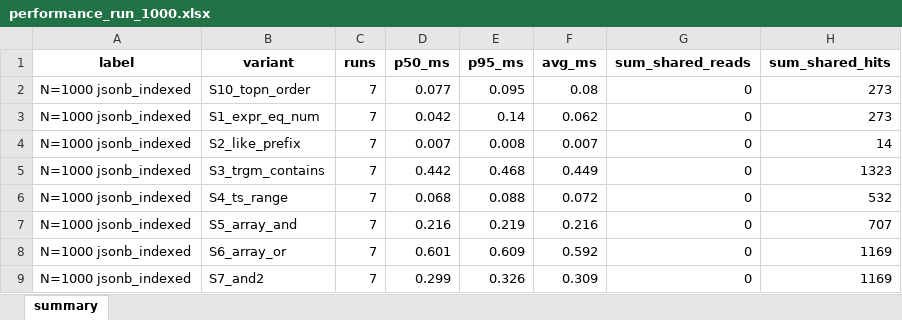
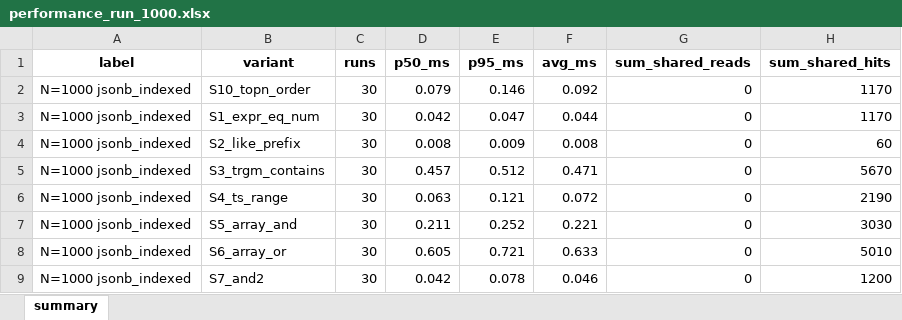
Before and after one commit to GennadiiTurutin/JSONB-indexing-vs-rel.-indexing, an Excel workbook: exports/performance_run_1000.xlsx, sheet summary, drawn as a sheet; only a part is shown; values as stored, in another font and other column widths than the file's, no borders; the diff covers the shown part only; the diff names each change by its address in the sheet, - before the commit and + after, or states it on an @@ line.

```diff
--- a/exports/performance_run_1000.xlsx (sheet summary)
+++ b/exports/performance_run_1000.xlsx (sheet summary)
-C2:C9 (runs): 7
+C2:C9 (runs): 30
-D2 (p50_ms): 0.077
+D2 (p50_ms): 0.079
-E2 (p95_ms): 0.095
+E2 (p95_ms): 0.146
-F2 (avg_ms): 0.08
+F2 (avg_ms): 0.092
-H2:H3 (sum_shared_hits): 273
+H2:H3 (sum_shared_hits): 1170
-E3 (p95_ms): 0.14
+E3 (p95_ms): 0.047
-F3 (avg_ms): 0.062
+F3 (avg_ms): 0.044
-D4 (p50_ms): 0.007
+D4 (p50_ms): 0.008
-E4 (p95_ms): 0.008
+E4 (p95_ms): 0.009
-F4 (avg_ms): 0.007
+F4 (avg_ms): 0.008
-H4 (sum_shared_hits): 14
+H4 (sum_shared_hits): 60
-D5 (p50_ms): 0.442
+D5 (p50_ms): 0.457
-E5 (p95_ms): 0.468
+E5 (p95_ms): 0.512
-F5 (avg_ms): 0.449
+F5 (avg_ms): 0.471
-H5 (sum_shared_hits): 1323
+H5 (sum_shared_hits): 5670
-D6 (p50_ms): 0.068
+D6 (p50_ms): 0.063
-E6 (p95_ms): 0.088
+E6 (p95_ms): 0.121
-H6 (sum_shared_hits): 532
+H6 (sum_shared_hits): 2190
-D7 (p50_ms): 0.216
+D7 (p50_ms): 0.211
-E7 (p95_ms): 0.219
+E7 (p95_ms): 0.252
-F7 (avg_ms): 0.216
+F7 (avg_ms): 0.221
-H7 (sum_shared_hits): 707
+H7 (sum_shared_hits): 3030
-D8 (p50_ms): 0.601
+D8 (p50_ms): 0.605
-E8 (p95_ms): 0.609
+E8 (p95_ms): 0.721
-F8 (avg_ms): 0.592
+F8 (avg_ms): 0.633
-H8 (sum_shared_hits): 1169
+H8 (sum_shared_hits): 5010
-D9 (p50_ms): 0.299
+D9 (p50_ms): 0.042
-E9 (p95_ms): 0.326
+E9 (p95_ms): 0.078
-F9 (avg_ms): 0.309
+F9 (avg_ms): 0.046
-H9 (sum_shared_hits): 1169
+H9 (sum_shared_hits): 1200
```
Also changed, not shown: 154 edited cells elsewhere in this sheet, exports/performance_run_1000000.xlsx, exports/query_planner_1000.xlsx, 48 other files.
